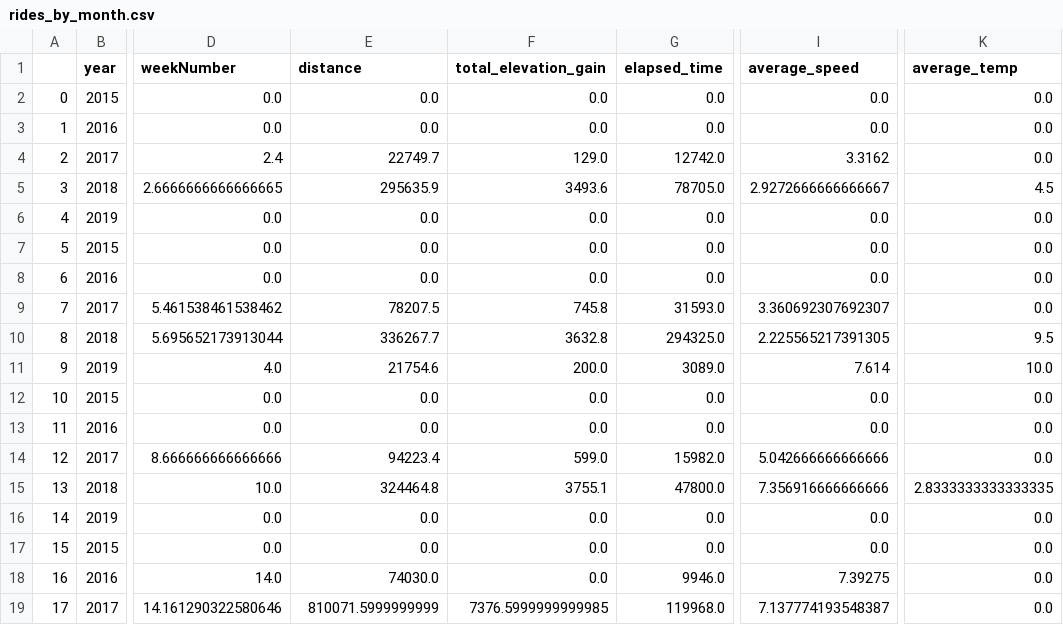
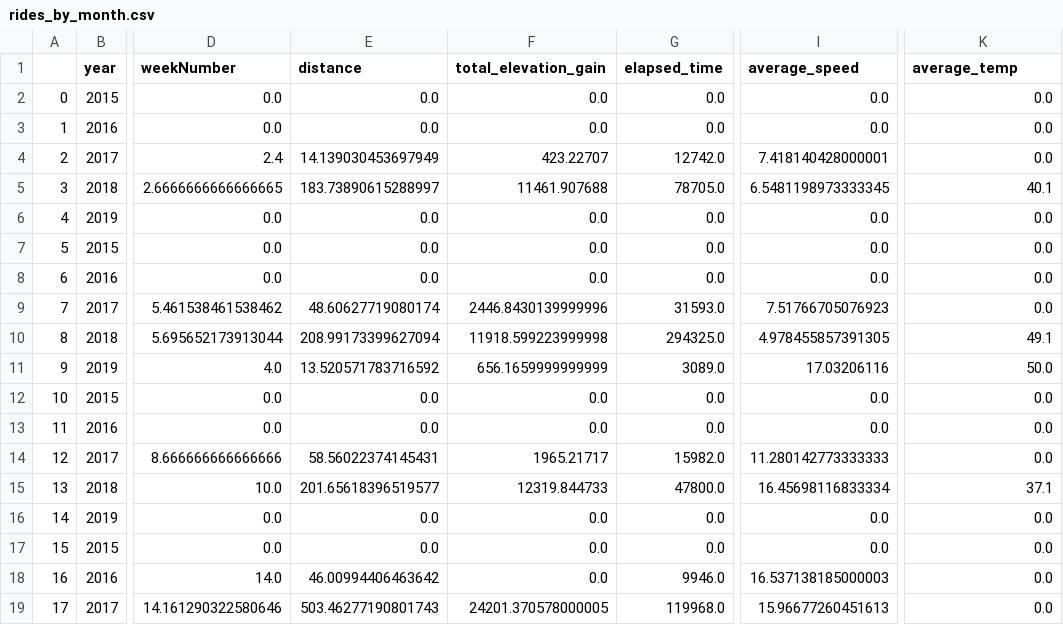
Before and after one commit to AJWurts/RideVis, a CSV file: docs/rides_by_month.csv, drawn as a sheet; only a part is shown, gaps mark what is left out; the diff covers the shown part only; the diff names each change by its address in the sheet, - before the commit and + after, or states it on an @@ line.

```diff
--- a/docs/rides_by_month.csv
+++ b/docs/rides_by_month.csv
-E4 (distance): 22749.7
+E4 (distance): 14.139030453697949
-F4 (total_elevation_gain): 129.0
+F4 (total_elevation_gain): 423.22707
-I4 (average_speed): 3.3162
+I4 (average_speed): 7.418140428000001
-E5 (distance): 295635.9
+E5 (distance): 183.73890615288997
-F5 (total_elevation_gain): 3493.6
+F5 (total_elevation_gain): 11461.907688
-I5 (average_speed): 2.9272666666666667
+I5 (average_speed): 6.5481198973333345
-K5 (average_temp): 4.5
+K5 (average_temp): 40.1
-E9 (distance): 78207.5
+E9 (distance): 48.60627719080174
-F9 (total_elevation_gain): 745.8
+F9 (total_elevation_gain): 2446.8430139999996
-I9 (average_speed): 3.360692307692307
+I9 (average_speed): 7.51766705076923
-E10 (distance): 336267.7
+E10 (distance): 208.99173399627094
-F10 (total_elevation_gain): 3632.8
+F10 (total_elevation_gain): 11918.599223999998
-I10 (average_speed): 2.225565217391305
+I10 (average_speed): 4.978455857391305
-K10 (average_temp): 9.5
+K10 (average_temp): 49.1
-E11 (distance): 21754.6
+E11 (distance): 13.520571783716592
-F11 (total_elevation_gain): 200.0
+F11 (total_elevation_gain): 656.1659999999999
-I11 (average_speed): 7.614
+I11 (average_speed): 17.03206116
-K11 (average_temp): 10.0
+K11 (average_temp): 50.0
-E14 (distance): 94223.4
+E14 (distance): 58.56022374145431
-F14 (total_elevation_gain): 599.0
+F14 (total_elevation_gain): 1965.21717
-I14 (average_speed): 5.042666666666666
+I14 (average_speed): 11.280142773333333
-E15 (distance): 324464.8
+E15 (distance): 201.65618396519577
-F15 (total_elevation_gain): 3755.1
+F15 (total_elevation_gain): 12319.844733
-I15 (average_speed): 7.356916666666666
+I15 (average_speed): 16.45698116833334
-K15 (average_temp): 2.8333333333333335
+K15 (average_temp): 37.1
-E18 (distance): 74030.0
+E18 (distance): 46.00994406463642
-I18 (average_speed): 7.39275
+I18 (average_speed): 16.537138185000003
-E19 (distance): 810071.5999999999
+E19 (distance): 503.46277190801743
-F19 (total_elevation_gain): 7376.5999999999985
+F19 (total_elevation_gain): 24201.370578000005
-I19 (average_speed): 7.137774193548387
+I19 (average_speed): 15.96677260451613
```
Also changed, not shown: 86 edited cells elsewhere in this file, docs/rides_by_week.csv, 7 other files.
